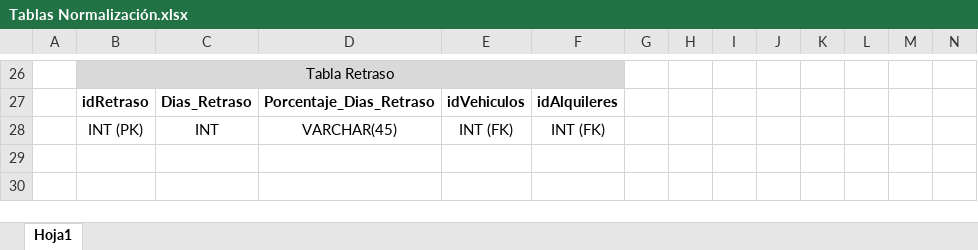
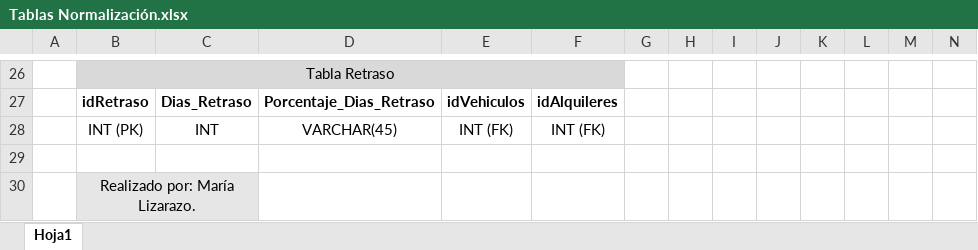
Before and after one commit to MariaGLi/MySQL_LizarazoMaria, an Excel workbook: Dia8/Tablas Normalización.xlsx, sheet Hoja1, drawn as a sheet; only a part is shown, gaps mark what is left out; values as stored, in another font and other column widths than the file's, no borders; the diff names each change by its address in the sheet, - before the commit and + after, or states it on an @@ line.

```diff
--- a/Dia8/Tablas Normalización.xlsx (sheet Hoja1)
+++ b/Dia8/Tablas Normalización.xlsx (sheet Hoja1)
+row 29: (empty)
+row 30:  | Realizado por: María Lizarazo.
```
Also changed, not shown: 1 other file.
